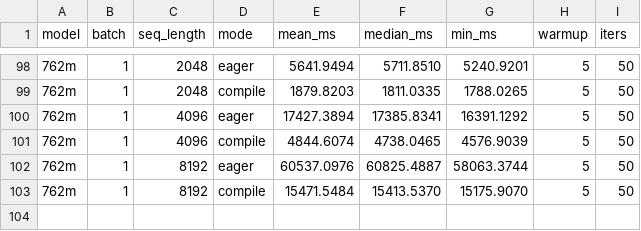
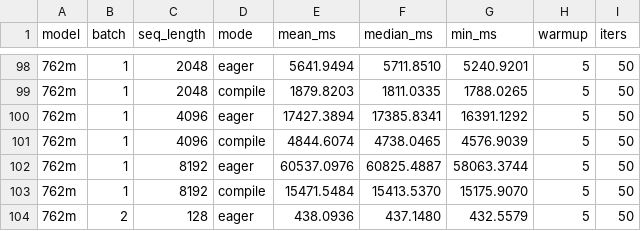
Before and after one commit to LLM-Compiler/pytorch, a CSV file: gpt2_stock_benchmark_results.csv, drawn as a sheet; only a part is shown, gaps mark what is left out; the diff names each change by its address in the sheet, - before the commit and + after, or states it on an @@ line.

Commit message:
Stock GPT2 eager: 762m B=2 S=128 mean=438.094ms

```diff
--- a/gpt2_stock_benchmark_results.csv
+++ b/gpt2_stock_benchmark_results.csv
+row 104: 762m | 2 | 128 | eager | 438.0936 | 437.1480 | 432.5579 | 5 | 50
```
